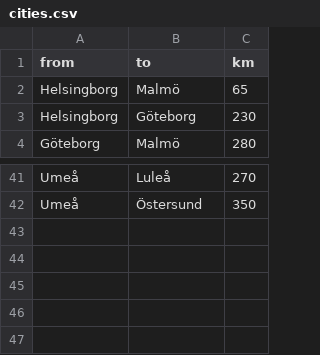
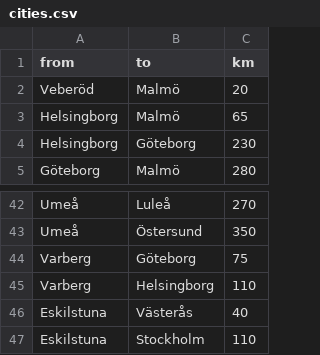
Before and after one commit to marcusjobb/scantrack-demo, a CSV file: data/cities.csv, drawn as a sheet; only a part is shown, gaps mark what is left out; the diff names each change by its address in the sheet, - before the commit and + after, or states it on an @@ line.

```diff
--- a/data/cities.csv
+++ b/data/cities.csv
+row 2: Veberöd | Malmö | 20
+row 44: Varberg | Göteborg | 75
+row 45: Varberg | Helsingborg | 110
+row 46: Eskilstuna | Västerås | 40
+row 47: Eskilstuna | Stockholm | 110
```
